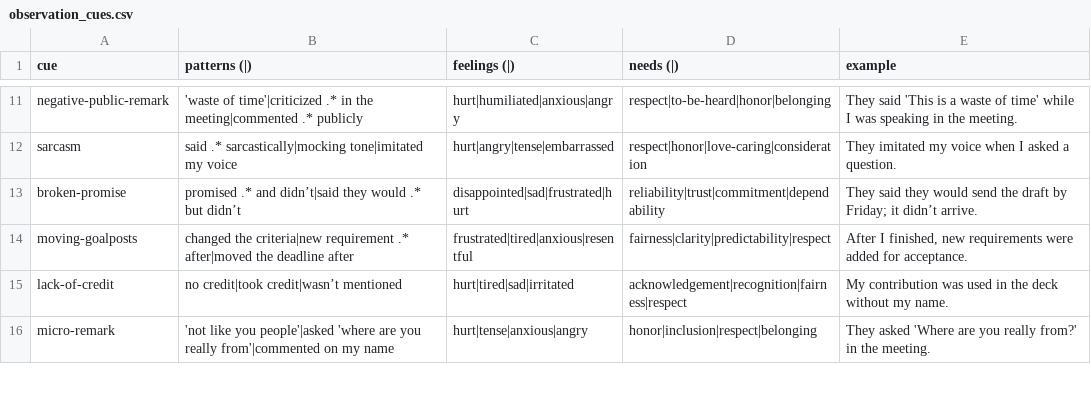
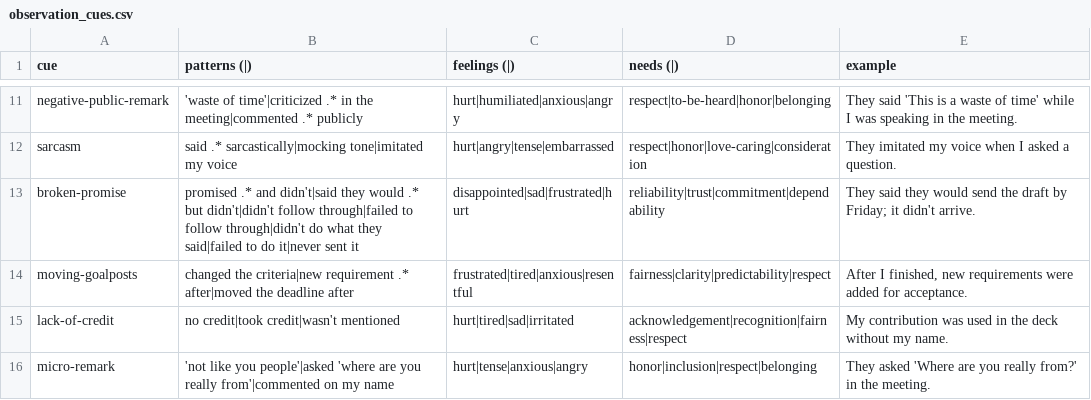
Before and after one commit to natanai/nvc-app, a CSV file: data/observation_cues.csv, drawn as a sheet; only a part is shown, gaps mark what is left out; the diff covers the shown part only.

Commit message:
Broaden observation cue coverage

```diff
--- a/data/observation_cues.csv
+++ b/data/observation_cues.csv
@@ -12,5 +12,5 @@ negative-public-remark,'waste of time'|criticized .* in the meeting|commented .*
 sarcasm,said .* sarcastically|mocking tone|imitated my voice,hurt|angry|tense|embarrassed,respect|honor|love-caring|consideration,They imitated my voice when I asked a question.
-broken-promise,promised .* and didn’t|said they would .* but didn’t,disappointed|sad|frustrated|hurt,reliability|trust|commitment|dependability,They said they would send the draft by Friday; it didn’t arrive.
+broken-promise,promised .* and didn't|said they would .* but didn't|didn't follow through|failed to follow through|didn't do what they said|failed to do it|never sent it,disappointed|sad|frustrated|hurt,reliability|trust|commitment|dependability,They said they would send the draft by Friday; it didn't arrive.
 moving-goalposts,changed the criteria|new requirement .* after|moved the deadline after,frustrated|tired|anxious|resentful,fairness|clarity|predictability|respect,"After I finished, new requirements were added for acceptance."
-lack-of-credit,no credit|took credit|wasn’t mentioned,hurt|tired|sad|irritated,acknowledgement|recognition|fairness|respect,My contribution was used in the deck without my name.
+lack-of-credit,no credit|took credit|wasn't mentioned,hurt|tired|sad|irritated,acknowledgement|recognition|fairness|respect,My contribution was used in the deck without my name.
 micro-remark,'not like you people'|asked 'where are you really from'|commented on my name,hurt|tense|anxious|angry,honor|inclusion|respect|belonging,They asked 'Where are you really from?' in the meeting.
```
Also changed, not shown: 24 edited cells elsewhere in this file.
